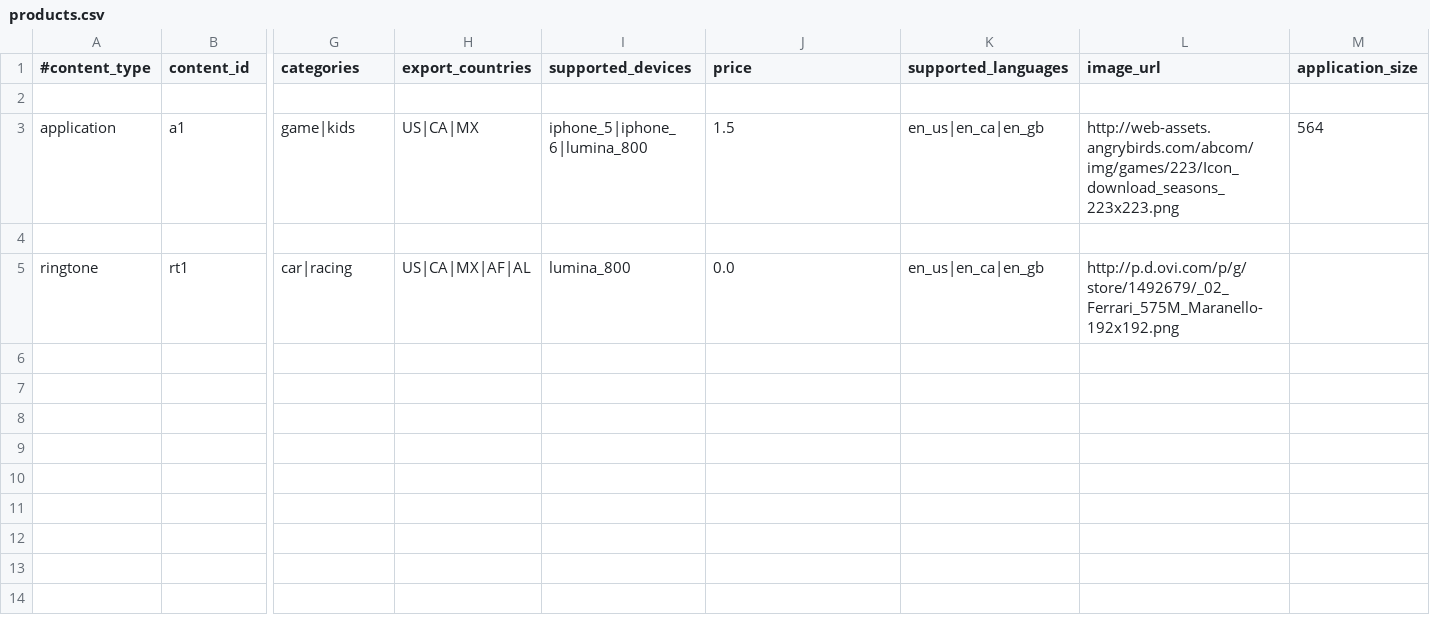
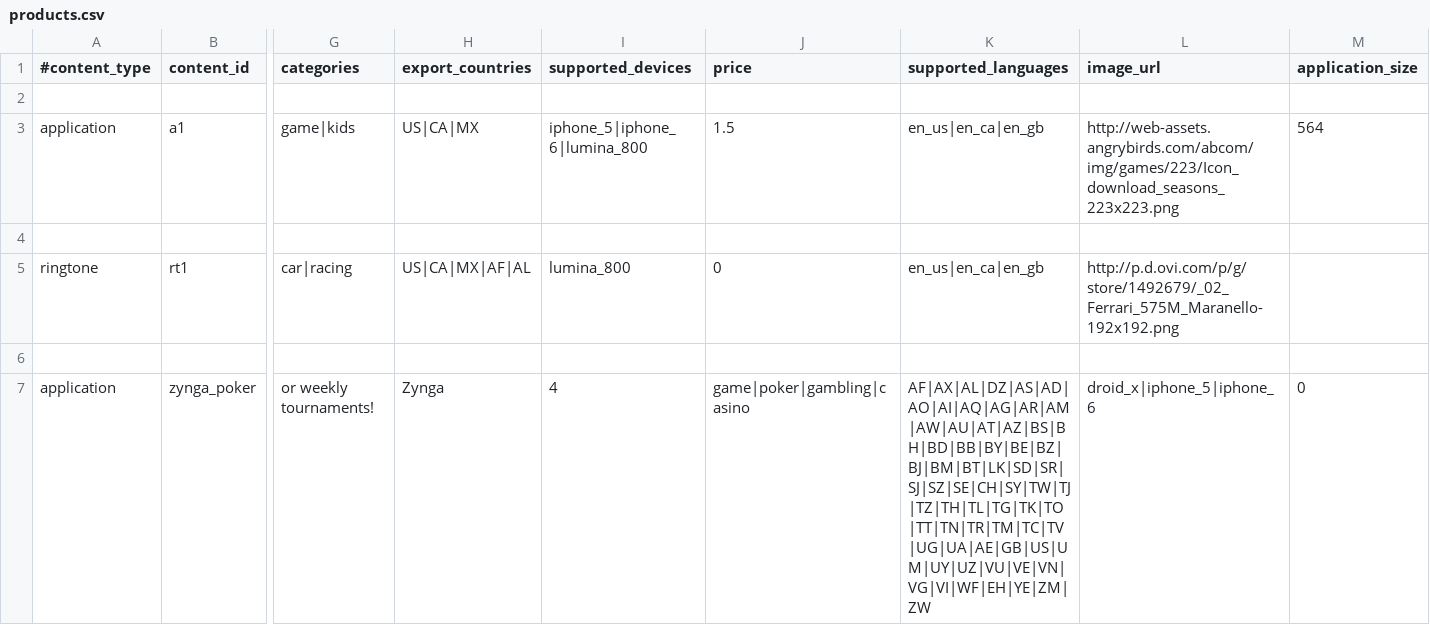
Before and after one commit to phatosas/cscie97-asn2, a CSV file: products.csv, drawn as a sheet; only a part is shown, gaps mark what is left out; rows hold the shown columns only; the diff names each change by its address in the sheet, - before the commit and + after, or states it on an @@ line.

Commit message:
more devices added, more products added, more queries, and bugfixes to the content Importer and ProductAPI.searchContent() method

```diff
--- a/products.csv
+++ b/products.csv
-J5 (price): 0.0
+J5 (price): 0
+row 6: (empty)
+row 7: application | zynga_poker | or weekly tournaments! | Zynga | 4 | game|poker|gambling|casino | AF|AX|AL|DZ|AS|AD|AO|AI|AQ|AG|AR|AM|AW|AU|AT|AZ|BS|BH|BD|BB|BY|BE|BZ|BJ|BM|BT|LK|SD|SR|SJ|SZ|SE|CH|SY|TW|TJ|TZ|TH|TL|TG|TK|TO|TT|TN|TR|TM|TC|TV|UG|UA|AE|GB|US|UM|UY|UZ|VU|VE|VN|VG|VI|WF|EH|YE|ZM|ZW | droid_x|iphone_5|iphone_6 | 0
```
Also changed, not shown: devices.csv, queries.csv, 2 other files.
